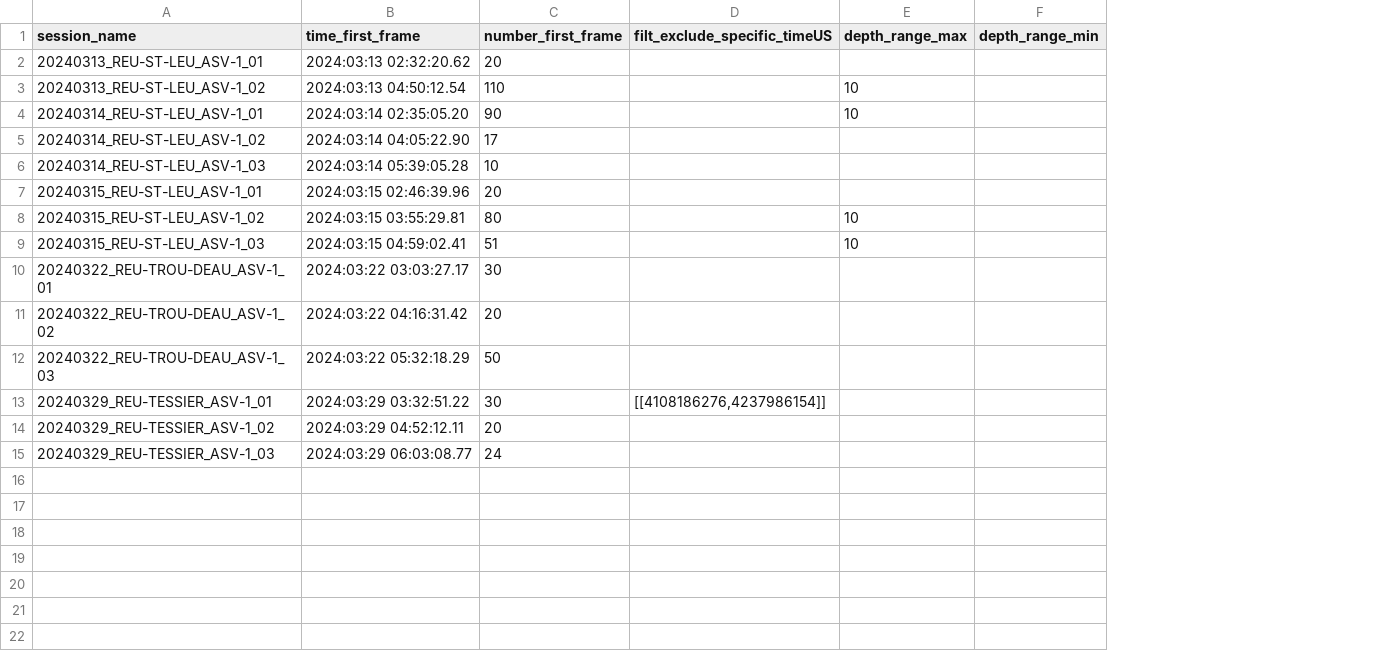
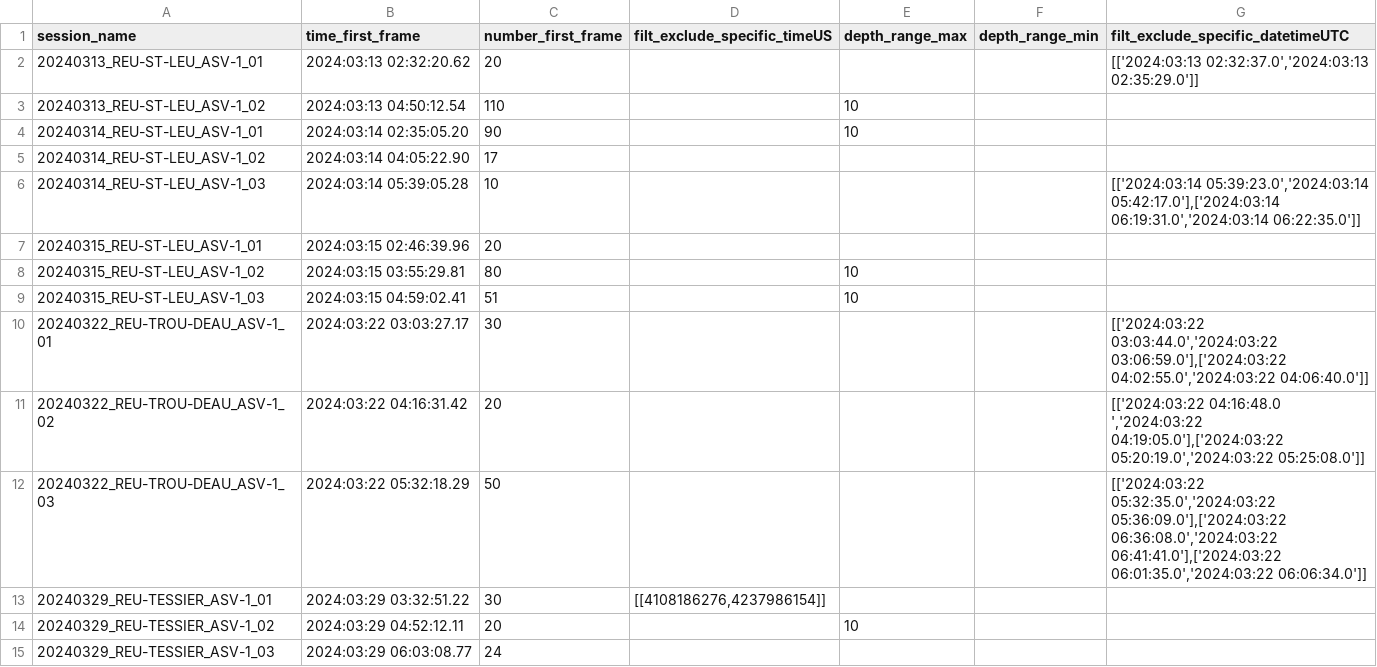
Before and after one commit to SeatizenDOI/plancha-workflow, a CSV file: csv/202403_plancha.csv, drawn as a sheet; the diff names each change by its address in the sheet, - before the commit and + after, or states it on an @@ line.

Commit message:
Filt datetimeUTC, natsort, fix ffmpeg bad video, update plancha_config arguments

```diff
--- a/csv/202403_plancha.csv
+++ b/csv/202403_plancha.csv
+column G, rows 1-12: filt_exclude_specific_datetimeUTC | [['2024:03:13 02:32:37.0','2024:03:13 02:35:29.0']] |  |  |  | [['2024:03:14 05:39:23.0','2024:03:14 05:42:17.0'],['2024:03:14 06:19:31.0','2024:03:14 06:22:35.0']] |  |  |  | [['2024:03:22 03:03:44.0','2024:03:22 03:06:59.0'],['2024:03:22 04:02:55.0','2024:03:22 04:06:40.0']] | [['2024:03:22 04:16:48.0 ','2024:03:22 04:19:05.0'],['2024:03:22 05:20:19.0','2024:03:22 05:25:08.0']] | [['2024:03:22 05:32:35.0','2024:03:22 05:36:09.0'],['2024:03:22 06:36:08.0','2024:03:22 06:41:41.0'],['2024:03:22 06:01:35.0','2024:03:22 06:06:34.0']]
-E14 (depth_range_max): (empty)
+E14 (depth_range_max): 10
```
Also changed, not shown: csv/202211_plancha.csv, csv/202309_plancha.csv, 15 other files.
